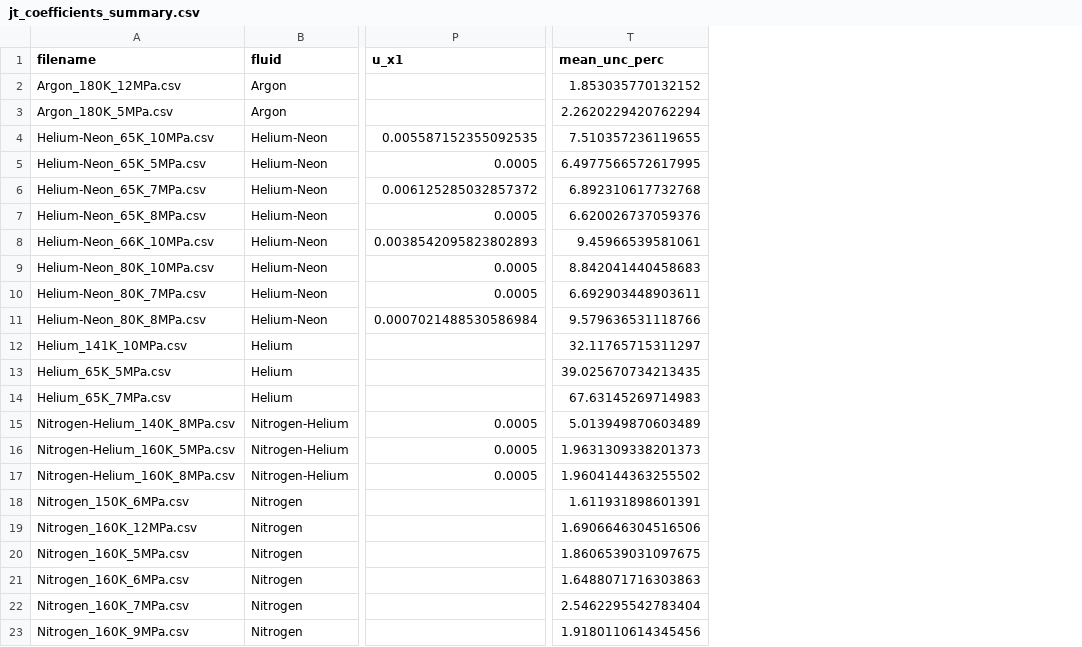
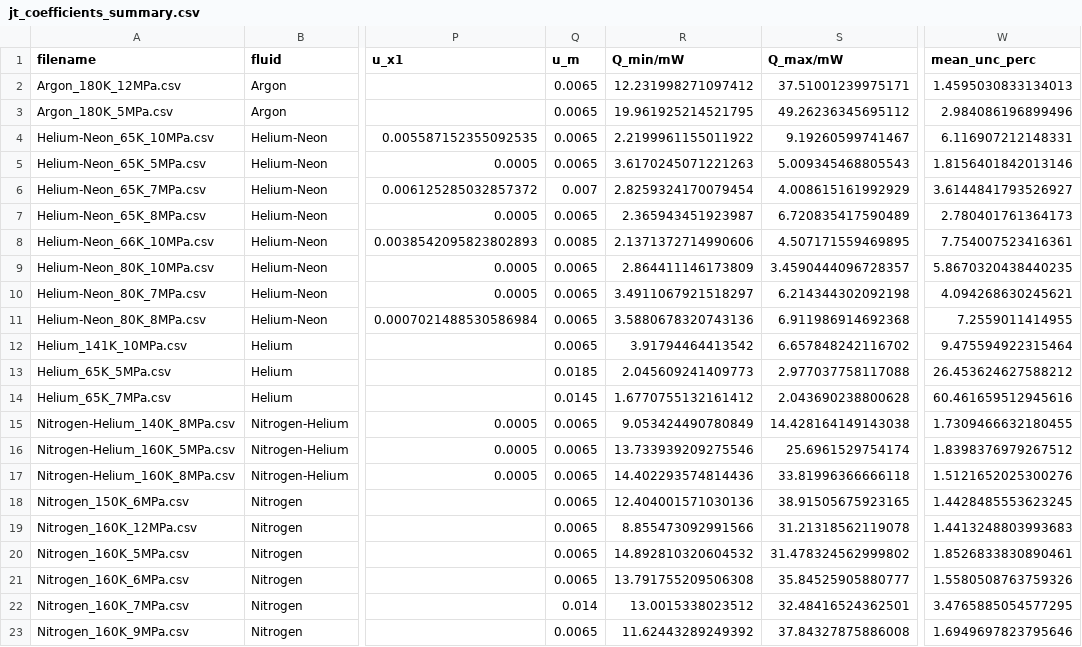
Before and after one commit to jaktk/cryo-jt, a CSV file: data/derived_data/jt_coeffs/jt_coefficients_summary.csv, drawn as a sheet; only a part is shown, gaps mark what is left out; addresses are those after the commit; the diff names each change by its address in the sheet, - before the commit and + after, or states it on an @@ line.

```diff
--- a/data/derived_data/jt_coeffs/jt_coefficients_summary.csv
+++ b/data/derived_data/jt_coeffs/jt_coefficients_summary.csv
+column Q (u_m), rows 2-23: 0.0065 | 0.0065 | 0.0065 | 0.0065 | 0.007 | 0.0065 | 0.0085 | 0.0065 | 0.0065 | 0.0065 | 0.0065 | 0.0185 | 0.0145 | 0.0065 | 0.0065 | 0.0065 | 0.0065 | 0.0065 | 0.0065 | 0.0065 | 0.014 | 0.0065
+column R (Q_min/mW), rows 2-23: 12.231998271097412 | 19.961925214521795 | 2.2199961155011922 | 3.6170245071221263 | 2.8259324170079454 | 2.365943451923987 | 2.1371372714990606 | 2.864411146173809 | 3.4911067921518297 | 3.5880678320743136 | 3.91794464413542 | 2.045609241409773 | 1.6770755132161412 | 9.053424490780849 | 13.733939209275546 | 14.402293574814436 | 12.404001571030136 | 8.855473092991566 | 14.892810320604532 | 13.791755209506308 | 13.0015338023512 | 11.62443289249392
+column S (Q_max/mW), rows 2-23: 37.51001239975171 | 49.26236345695112 | 9.19260599741467 | 5.009345468805543 | 4.008615161992929 | 6.720835417590489 | 4.507171559469895 | 3.4590444096728357 | 6.214344302092198 | 6.911986914692368 | 6.657848242116702 | 2.977037758117088 | 2.043690238800628 | 14.428164149143038 | 25.6961529754174 | 33.81996366666118 | 38.91505675923165 | 31.21318562119078 | 31.478324562999802 | 35.84525905880777 | 32.48416524362501 | 37.84327875886008
-W2 (mean_unc_perc): 1.853035770132152
+W2 (mean_unc_perc): 1.4595030833134013
-W3 (mean_unc_perc): 2.2620229420762294
+W3 (mean_unc_perc): 2.984086196899496
-W4 (mean_unc_perc): 7.510357236119655
+W4 (mean_unc_perc): 6.116907212148331
-W5 (mean_unc_perc): 6.4977566572617995
+W5 (mean_unc_perc): 1.8156401842013146
-W6 (mean_unc_perc): 6.892310617732768
+W6 (mean_unc_perc): 3.6144841793526927
-W7 (mean_unc_perc): 6.620026737059376
+W7 (mean_unc_perc): 2.780401761364173
-W8 (mean_unc_perc): 9.45966539581061
+W8 (mean_unc_perc): 7.754007523416361
-W9 (mean_unc_perc): 8.842041440458683
+W9 (mean_unc_perc): 5.8670320438440235
-W10 (mean_unc_perc): 6.692903448903611
+W10 (mean_unc_perc): 4.094268630245621
-W11 (mean_unc_perc): 9.579636531118766
+W11 (mean_unc_perc): 7.2559011414955
-W12 (mean_unc_perc): 32.11765715311297
+W12 (mean_unc_perc): 9.475594922315464
-W13 (mean_unc_perc): 39.025670734213435
+W13 (mean_unc_perc): 26.453624627588212
-W14 (mean_unc_perc): 67.63145269714983
+W14 (mean_unc_perc): 60.461659512945616
-W15 (mean_unc_perc): 5.013949870603489
+W15 (mean_unc_perc): 1.7309466632180455
-W16 (mean_unc_perc): 1.9631309338201373
+W16 (mean_unc_perc): 1.8398376979267512
-W17 (mean_unc_perc): 1.9604144363255502
+W17 (mean_unc_perc): 1.5121652025300276
-W18 (mean_unc_perc): 1.611931898601391
+W18 (mean_unc_perc): 1.4428485553623245
-W19 (mean_unc_perc): 1.6906646304516506
+W19 (mean_unc_perc): 1.4413248803993683
-W20 (mean_unc_perc): 1.8606539031097675
+W20 (mean_unc_perc): 1.8526833830890461
-W21 (mean_unc_perc): 1.6488071716303863
+W21 (mean_unc_perc): 1.5580508763759326
-W22 (mean_unc_perc): 2.5462295542783404
+W22 (mean_unc_perc): 3.4765885054577295
-W23 (mean_unc_perc): 1.9180110614345456
+W23 (mean_unc_perc): 1.6949697823795646
```
Also changed, not shown: data/derived_data/jt_coeffs/Argon_180K_12MPa_JT.csv, data/derived_data/jt_coeffs/Nitrogen_160K_12MPa_JT.csv, 49 other files.
